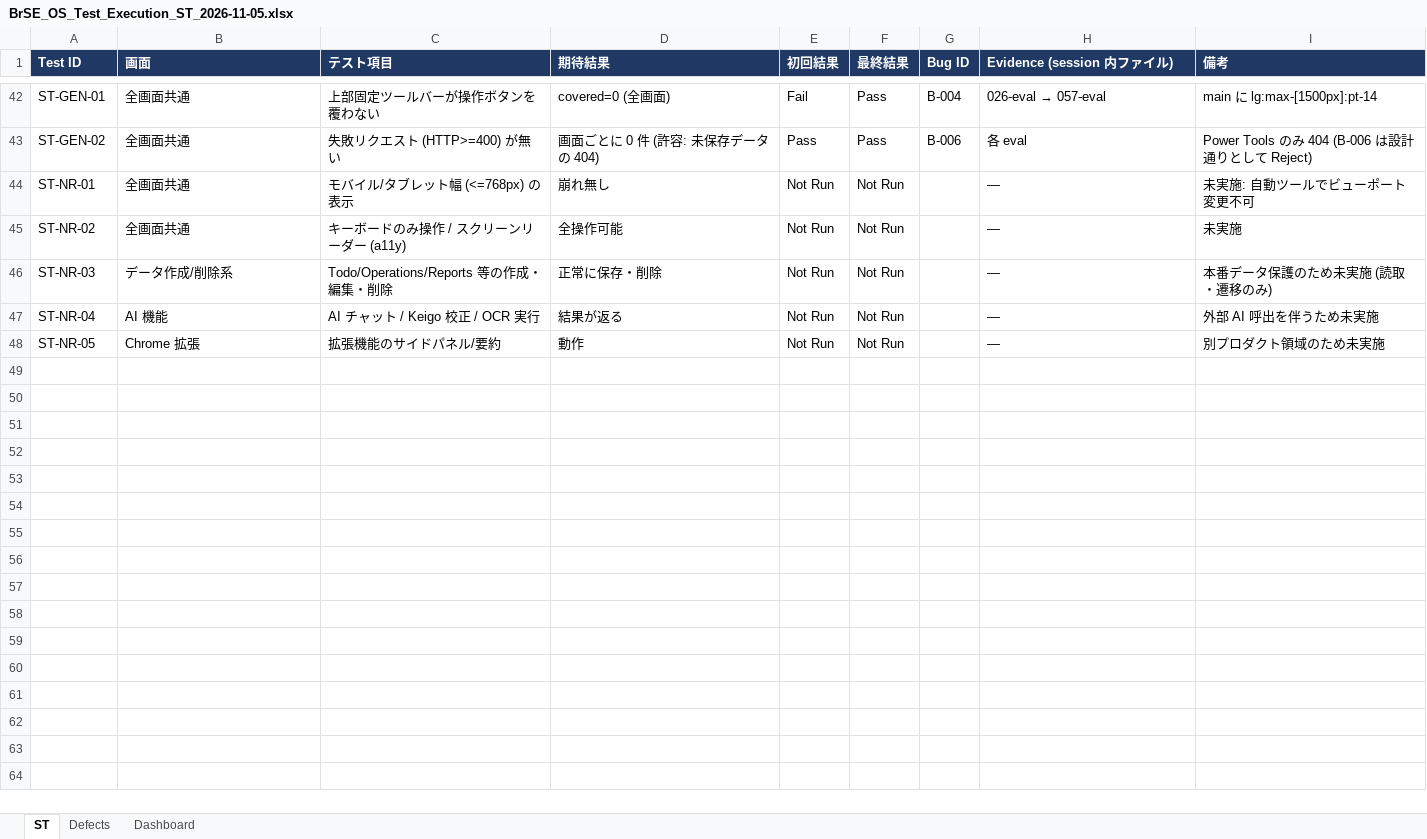
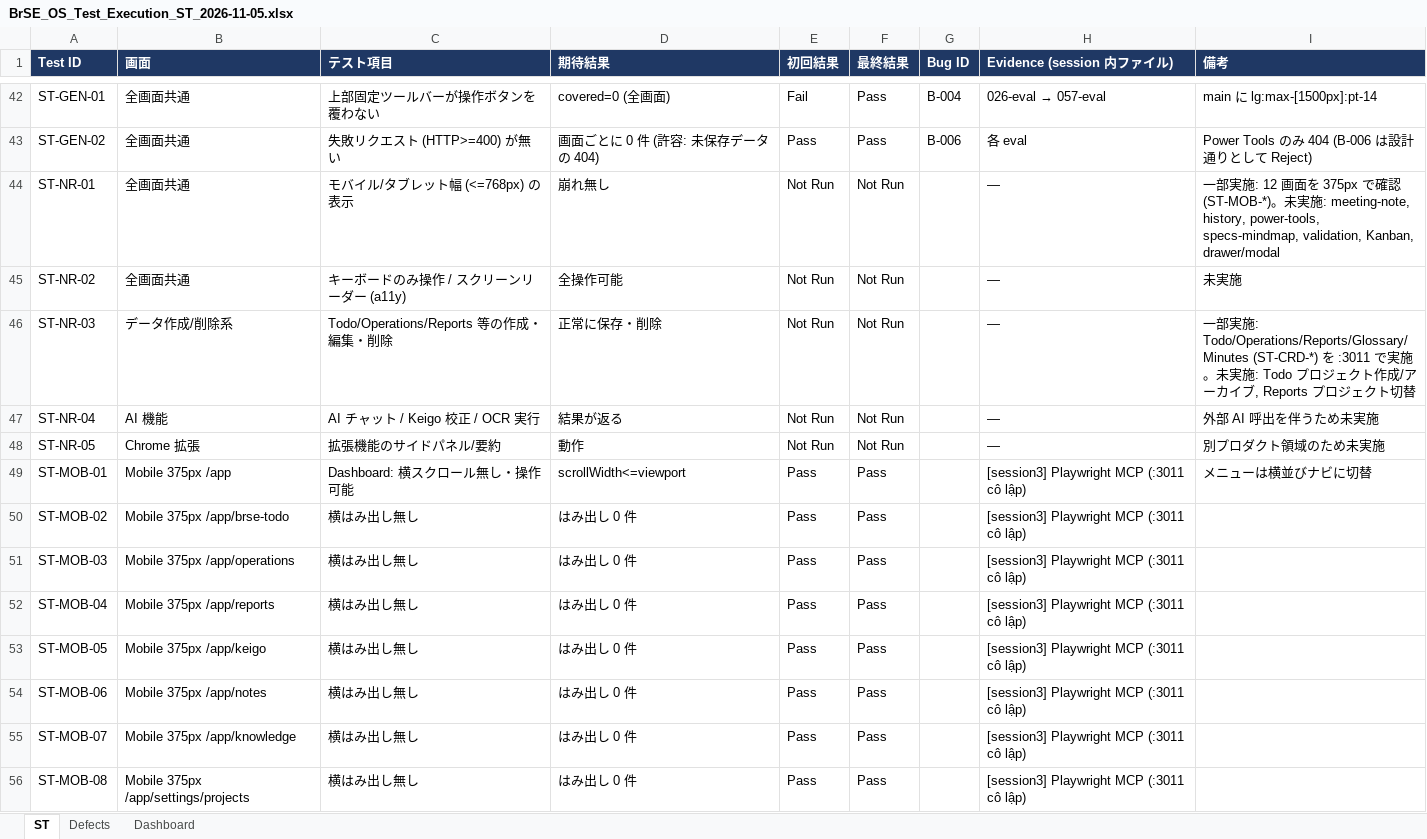
Before and after one commit to bakaryuu1997-sys/BrSE-Master, an Excel workbook: docs/reviews/BrSE_OS_Test_Execution_ST_2026-11-05.xlsx, sheet ST, drawn as a sheet; only a part is shown, gaps mark what is left out; values as stored, in another font and other column widths than the file's, no borders; conditional formats not drawn; the diff covers the shown part only; the diff names each change by its address in the sheet, - before the commit and + after, or states it on an @@ line.

```diff
--- a/docs/reviews/BrSE_OS_Test_Execution_ST_2026-11-05.xlsx (sheet ST)
+++ b/docs/reviews/BrSE_OS_Test_Execution_ST_2026-11-05.xlsx (sheet ST)
-I44 (備考): 未実施: 自動ツールでビューポート変更不可
+I44 (備考): 一部実施: 12 画面を 375px で確認 (ST-MOB-*)。未実施: meeting-note, history, power-tools, specs-mindmap, validation, Kanban, drawer/modal
-I46 (備考): 本番データ保護のため未実施 (読取・遷移のみ)
+I46 (備考): 一部実施: Todo/Operations/Reports/Glossary/Minutes (ST-CRD-*) を :3011 で実施。未実施: Todo プロジェクト作成/アーカイブ, Reports プロジェクト切替
+row 49: ST-MOB-01 | Mobile 375px /app | Dashboard: 横スクロール無し・操作可能 | scrollWidth<=viewport | Pass | Pass |  | [session3] Playwright MCP (:3011 cô lập) | メニューは横並びナビに切替
+row 50: ST-MOB-02 | Mobile 375px /app/brse-todo | 横はみ出し無し | はみ出し 0 件 | Pass | Pass |  | [session3] Playwright MCP (:3011 cô lập)
+row 51: ST-MOB-03 | Mobile 375px /app/operations | 横はみ出し無し | はみ出し 0 件 | Pass | Pass |  | [session3] Playwright MCP (:3011 cô lập)
+row 52: ST-MOB-04 | Mobile 375px /app/reports | 横はみ出し無し | はみ出し 0 件 | Pass | Pass |  | [session3] Playwright MCP (:3011 cô lập)
+row 53: ST-MOB-05 | Mobile 375px /app/keigo | 横はみ出し無し | はみ出し 0 件 | Pass | Pass |  | [session3] Playwright MCP (:3011 cô lập)
+row 54: ST-MOB-06 | Mobile 375px /app/notes | 横はみ出し無し | はみ出し 0 件 | Pass | Pass |  | [session3] Playwright MCP (:3011 cô lập)
+row 55: ST-MOB-07 | Mobile 375px /app/knowledge | 横はみ出し無し | はみ出し 0 件 | Pass | Pass |  | [session3] Playwright MCP (:3011 cô lập)
+row 56: ST-MOB-08 | Mobile 375px /app/settings/projects | 横はみ出し無し | はみ出し 0 件 | Pass | Pass |  | [session3] Playwright MCP (:3011 cô lập)
```
Also changed, not shown: 12 added rows elsewhere in this sheet, sheet Defects, sheet Dashboard, 1 other file.
